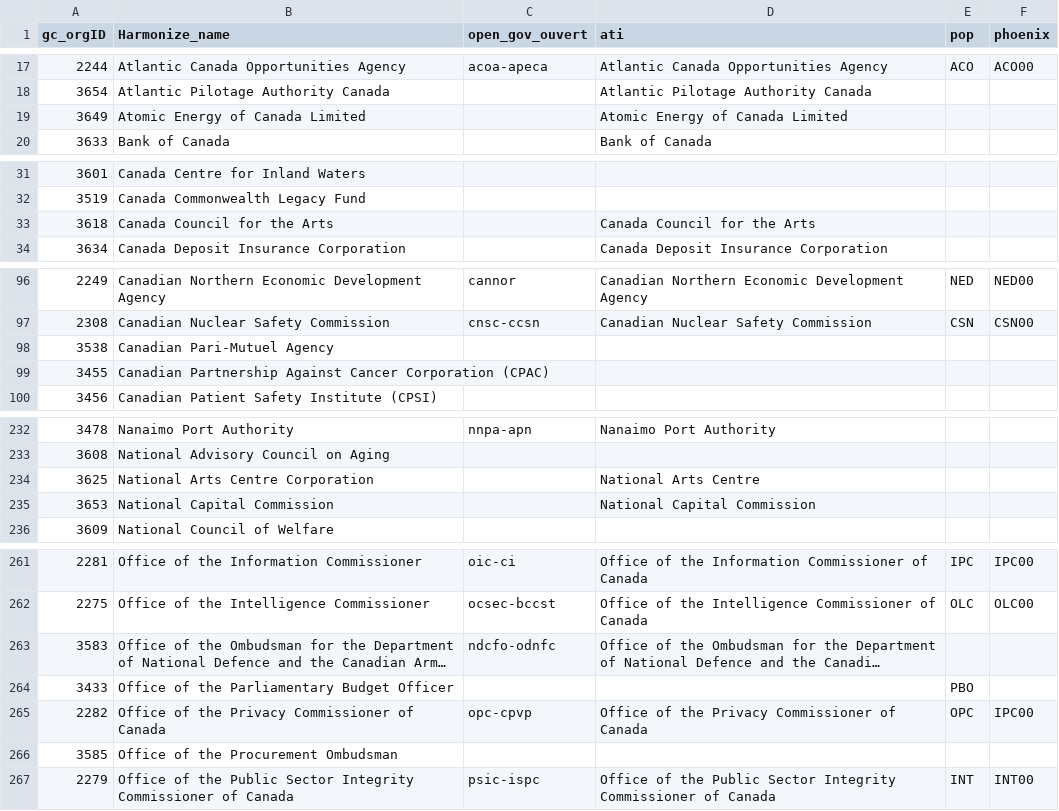
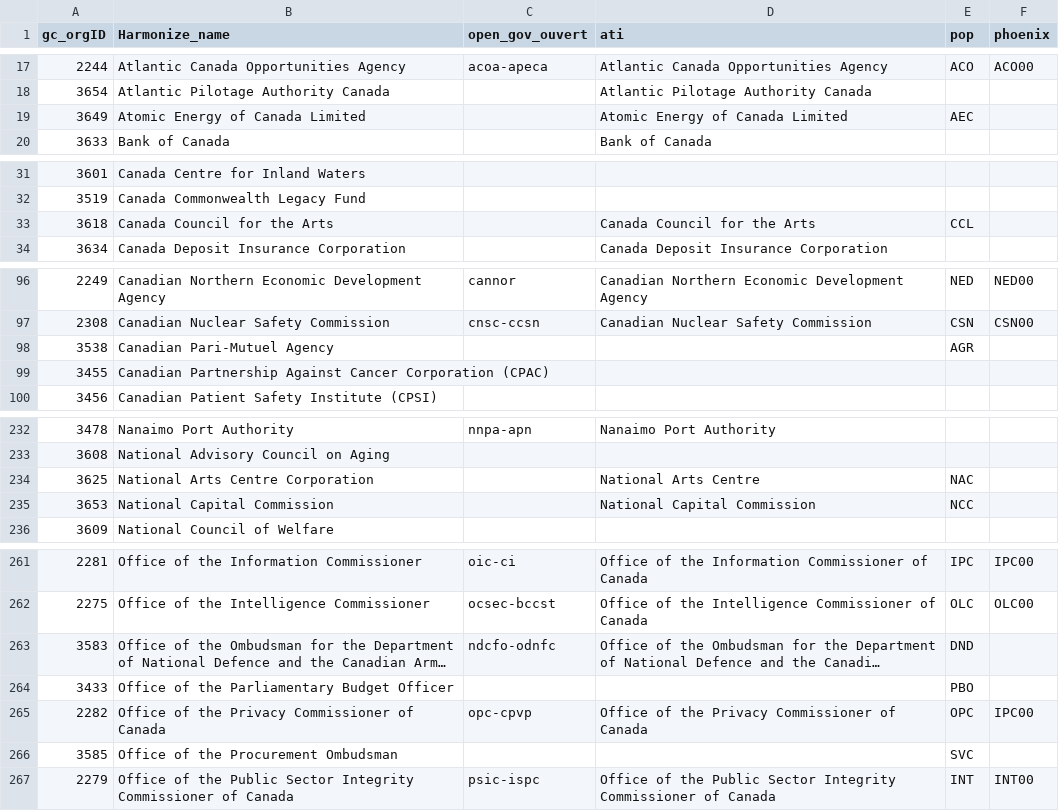
Before and after one commit to Jmikelittle/GCOrgName, a CSV file: Resources/manual pop phoenix.csv, drawn as a sheet; only a part is shown, gaps mark what is left out; long unchanged cells end in …; the diff covers the shown part only; the diff names each change by its address in the sheet, - before the commit and + after, or states it on an @@ line.

```diff
--- a/Resources/manual pop phoenix.csv
+++ b/Resources/manual pop phoenix.csv
-E19 (pop): (empty)
+E19 (pop): AEC
-E33 (pop): (empty)
+E33 (pop): CCL
-E98 (pop): (empty)
+E98 (pop): AGR
-E234 (pop): (empty)
+E234 (pop): NAC
-E235 (pop): (empty)
+E235 (pop): NCC
-E263 (pop): (empty)
+E263 (pop): DND
-E266 (pop): (empty)
+E266 (pop): SVC
```
Also changed, not shown: 1 added row and 25 edited cells elsewhere in this file.
